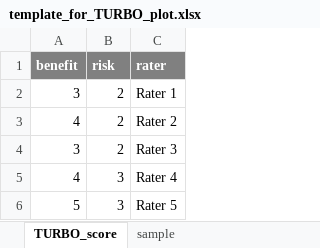
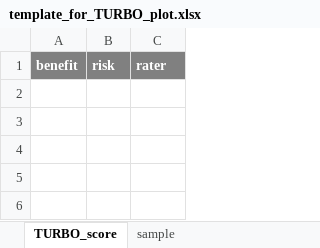
Before and after one commit to jimewu/TURBO-plot, an Excel workbook: template_for_TURBO_plot.xlsx, sheet TURBO_score, drawn as a sheet; values as stored, in another font and other column widths than the file's, no borders; the diff names each change by its address in the sheet, - before the commit and + after, or states it on an @@ line.

Commit message:
update template file

```diff
--- a/template_for_TURBO_plot.xlsx (sheet TURBO_score)
+++ b/template_for_TURBO_plot.xlsx (sheet TURBO_score)
-row 2: 3 | 2 | Rater 1
-row 3: 4 | 2 | Rater 2
-row 4: 3 | 2 | Rater 3
-row 5: 4 | 3 | Rater 4
-row 6: 5 | 3 | Rater 5
```
